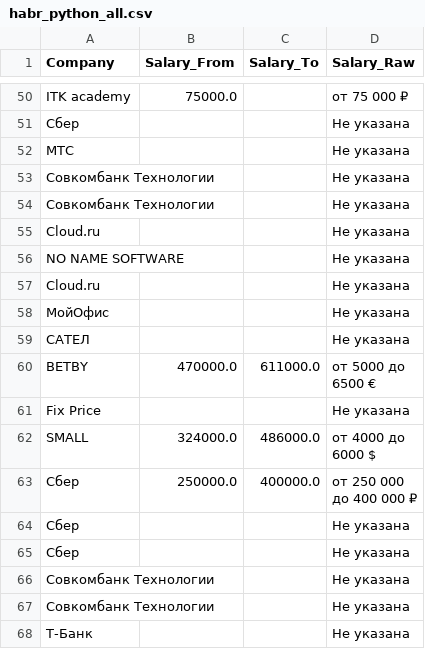
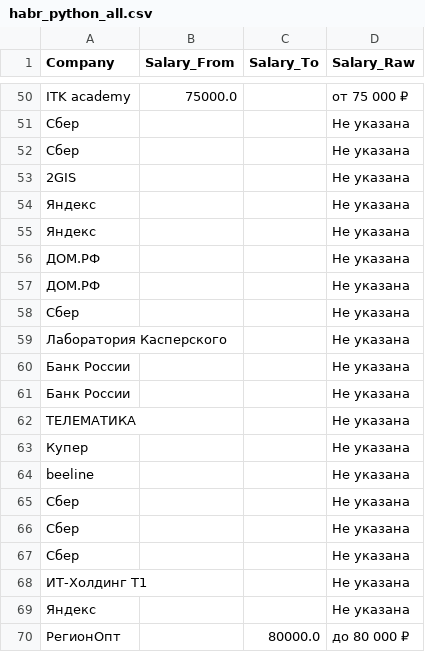
Before and after one commit to GoshaMareev/DataCollectionAndAnalytics, a CSV file: Lab1_2/habr_python_all.csv, drawn as a sheet; only a part is shown, gaps mark what is left out; the shorter side is filled out with more unchanged rows; the diff covers the shown part only.

```diff
--- a/Lab1_2/habr_python_all.csv
+++ b/Lab1_2/habr_python_all.csv
@@ -51 +51,20 @@
 "Сбер","","","Не указана"
+"Сбер","","","Не указана"
+"2GIS","","","Не указана"
+"Яндекс","","","Не указана"
+"Яндекс","","","Не указана"
+"ДОМ.РФ","","","Не указана"
+"ДОМ.РФ","","","Не указана"
+"Сбер","","","Не указана"
+"Лаборатория Касперского","","","Не указана"
+"Банк России","","","Не указана"
+"Банк России","","","Не указана"
+"ТЕЛЕМАТИКА","","","Не указана"
+"Купер","","","Не указана"
+"beeline","","","Не указана"
+"Сбер","","","Не указана"
+"Сбер","","","Не указана"
+"Сбер","","","Не указана"
+"ИТ-Холдинг Т1","","","Не указана"
+"Яндекс","","","Не указана"
+"РегионОпт","","80000.0","до 80 000 ₽"
```
Also changed, not shown: 31 added rows elsewhere in this file, 1 other file.
